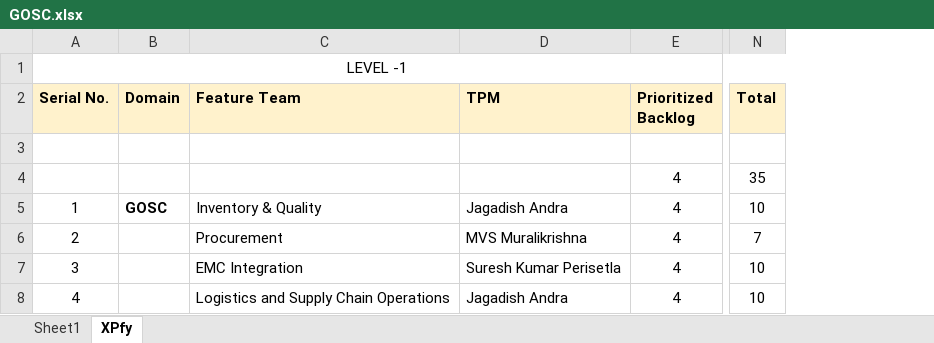
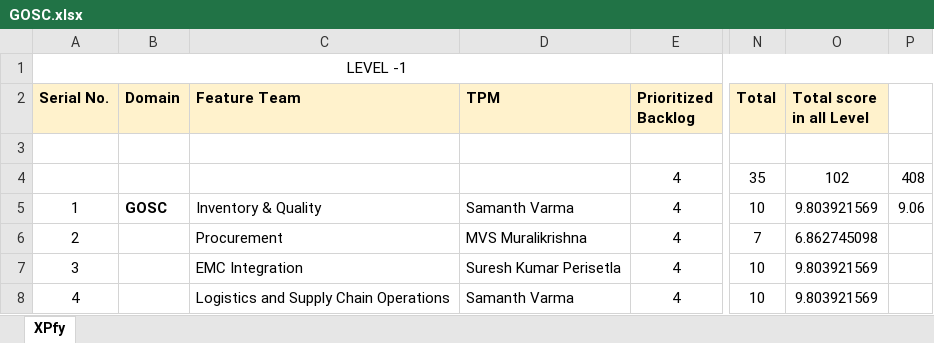
Before and after one commit to nehasingh12dell/nehasingh12dell.github.io, an Excel workbook: assets/files/GOSC.xlsx, sheet XPfy, drawn as a sheet; only a part is shown, gaps mark what is left out; values as stored, in another font and other column widths than the file's, no borders; the diff names each change by its address in the sheet, - before the commit and + after, or states it on an @@ line.

```diff
--- a/assets/files/GOSC.xlsx (sheet XPfy)
+++ b/assets/files/GOSC.xlsx (sheet XPfy)
-sheet tab: Sheet1
+column O (Total score in all Level), rows 4-8: 102 | 9.803921569 | 6.862745098 | 9.803921569 | 9.803921569
+column P, rows 4-5: 408 | 9.06
-D5 (TPM): Jagadish Andra
+D5 (TPM): Samanth Varma
-D8 (TPM): Jagadish Andra
+D8 (TPM): Samanth Varma
```
Also changed, not shown: assets/files/Corp.xlsx, assets/files/Finance.xlsx, 5 other files.
